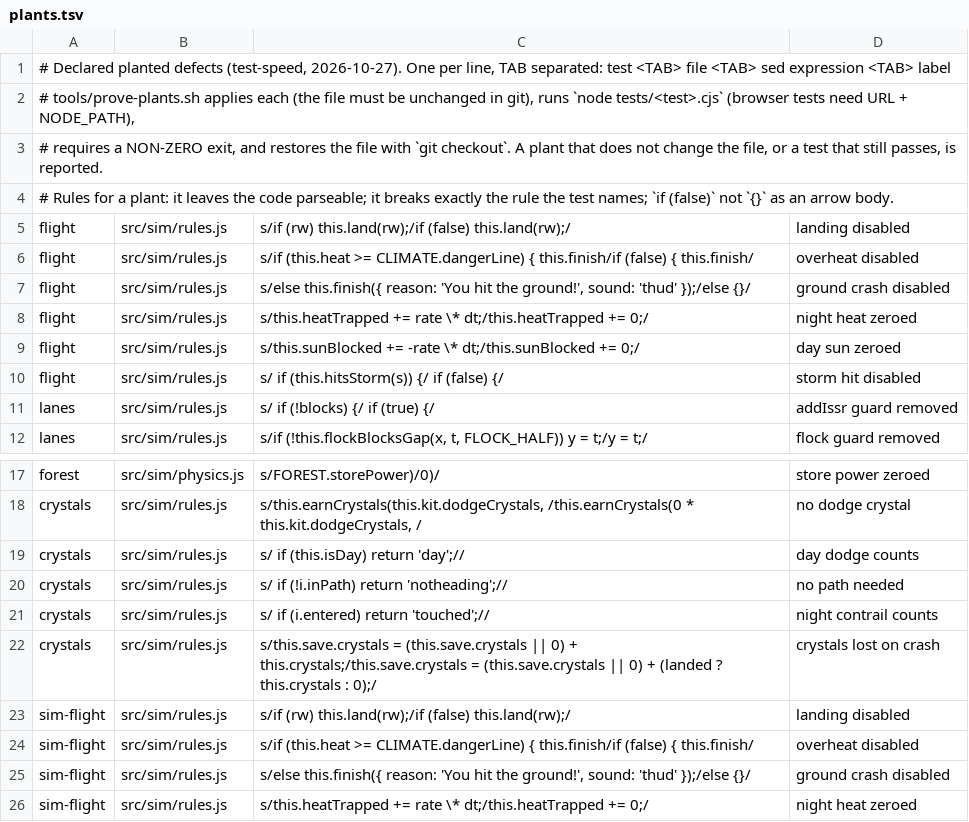
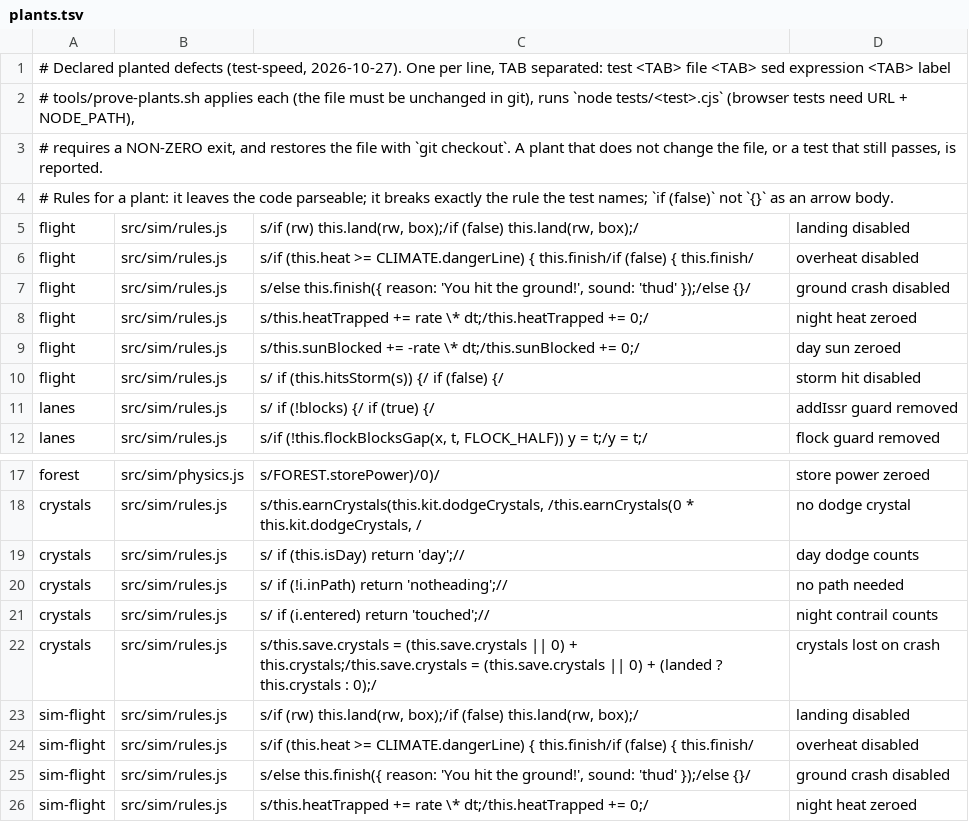
Before and after one commit to olly-marx/contrail-pilot, a TSV file: tools/plants.tsv, drawn as a sheet; only a part is shown, gaps mark what is left out.

```diff
--- a/tools/plants.tsv
+++ b/tools/plants.tsv
@@ -4,3 +4,3 @@
 # Rules for a plant: it leaves the code parseable; it breaks exactly the rule the test names; `if (false)` not `{}` as an arrow body.
-flight	src/sim/rules.js	s/if (rw) this.land(rw);/if (false) this.land(rw);/	landing disabled
+flight	src/sim/rules.js	s/if (rw) this.land(rw, box);/if (false) this.land(rw, box);/	landing disabled
 flight	src/sim/rules.js	s/if (this.heat >= CLIMATE.dangerLine) { this.finish/if (false) { this.finish/	overheat disabled
@@ -22,3 +22,3 @@ crystals	src/sim/rules.js	s/    if (i.entered) return 'touched';//	night contrai
 crystals	src/sim/rules.js	s/this.save.crystals = (this.save.crystals || 0) + this.crystals;/this.save.crystals = (this.save.crystals || 0) + (landed ? this.crystals : 0);/	crystals lost on crash
-sim-flight	src/sim/rules.js	s/if (rw) this.land(rw);/if (false) this.land(rw);/	landing disabled
+sim-flight	src/sim/rules.js	s/if (rw) this.land(rw, box);/if (false) this.land(rw, box);/	landing disabled
 sim-flight	src/sim/rules.js	s/if (this.heat >= CLIMATE.dangerLine) { this.finish/if (false) { this.finish/	overheat disabled
```
Also changed, not shown: 6 other files.
